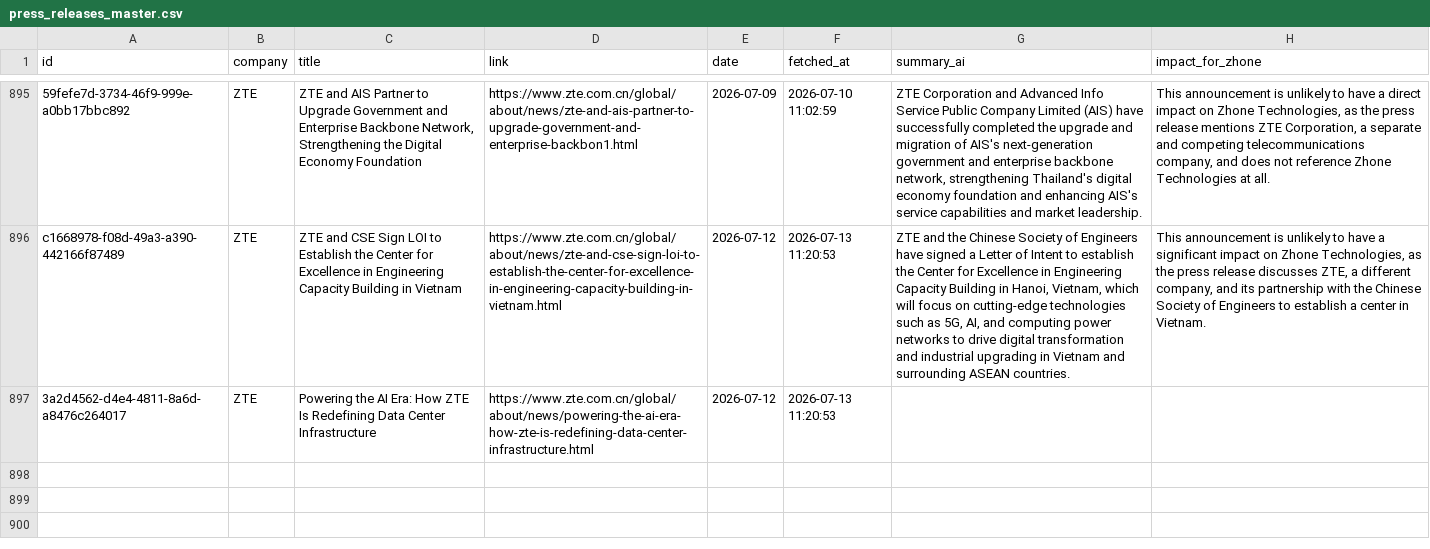
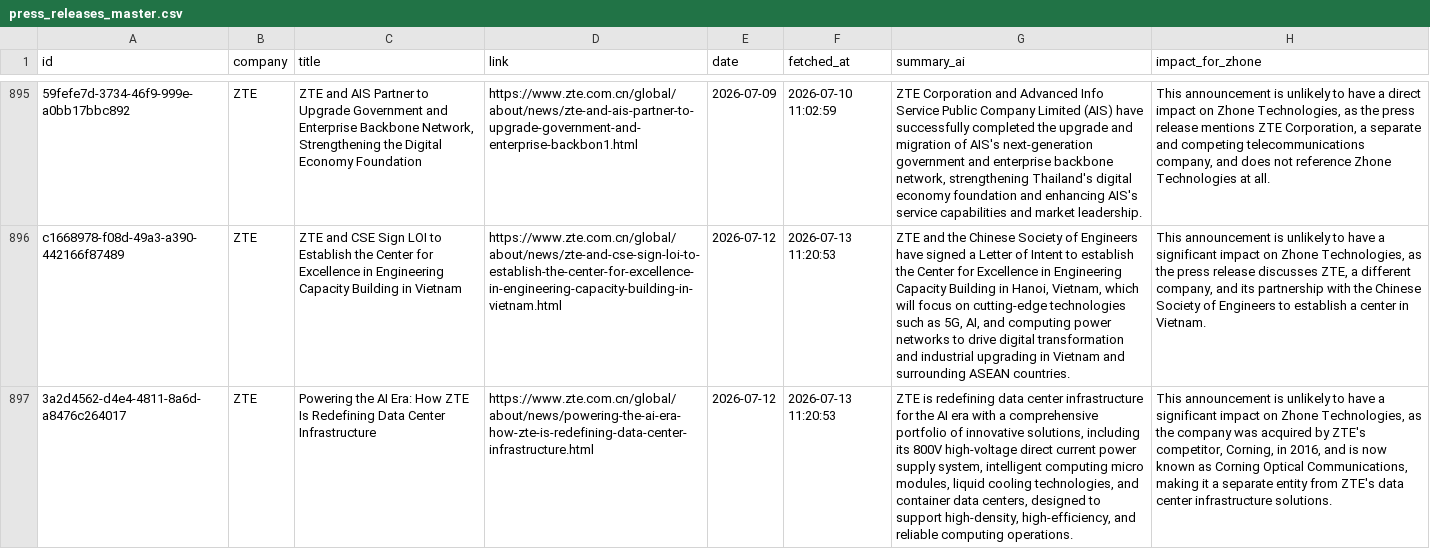
Before and after one commit to flabelle999/presswatch-app, a CSV file: press_releases_master.csv, drawn as a sheet; only a part is shown, gaps mark what is left out; the diff names each change by its address in the sheet, - before the commit and + after, or states it on an @@ line.

```diff
--- a/press_releases_master.csv
+++ b/press_releases_master.csv
-G897 (summary_ai): (empty)
+G897 (summary_ai): ZTE is redefining data center infrastructure for the AI era with a comprehensive portfolio of innovative solutions, including its 800V high-voltage direct current power supply system, intelligent computing micro modules, liquid cooling technologies, and container data centers, designed to support high-density, high-efficiency, and reliable computing operations.
-H897 (impact_for_zhone): (empty)
+H897 (impact_for_zhone): This announcement is unlikely to have a significant impact on Zhone Technologies, as the company was acquired by ZTE's competitor, Corning, in 2016, and is now known as Corning Optical Communications, making it a separate entity from ZTE's data center infrastructure solutions.
```
